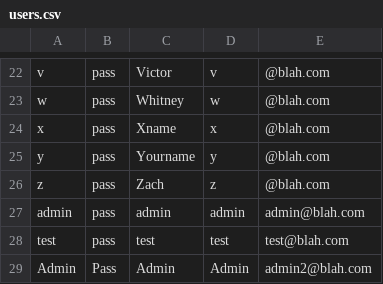
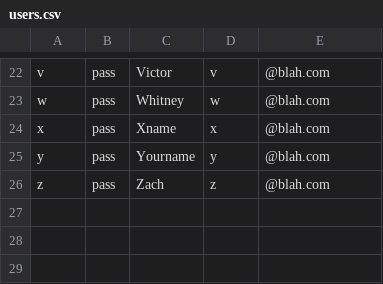
Before and after one commit to maxwellsmart84/SchindigApp, a CSV file: users.csv, drawn as a sheet; only a part is shown, gaps mark what is left out.

```diff
--- a/users.csv
+++ b/users.csv
@@ -26,4 +26 @@ y,pass,Yourname,y,@blah.com
 z,pass,Zach,z,@blah.com
-admin,pass,admin,admin,admin@blah.com
-test,pass,test,test,test@blah.com
-Admin,Pass,Admin,Admin,admin2@blah.com
```
Also changed, not shown: 1 other file.
